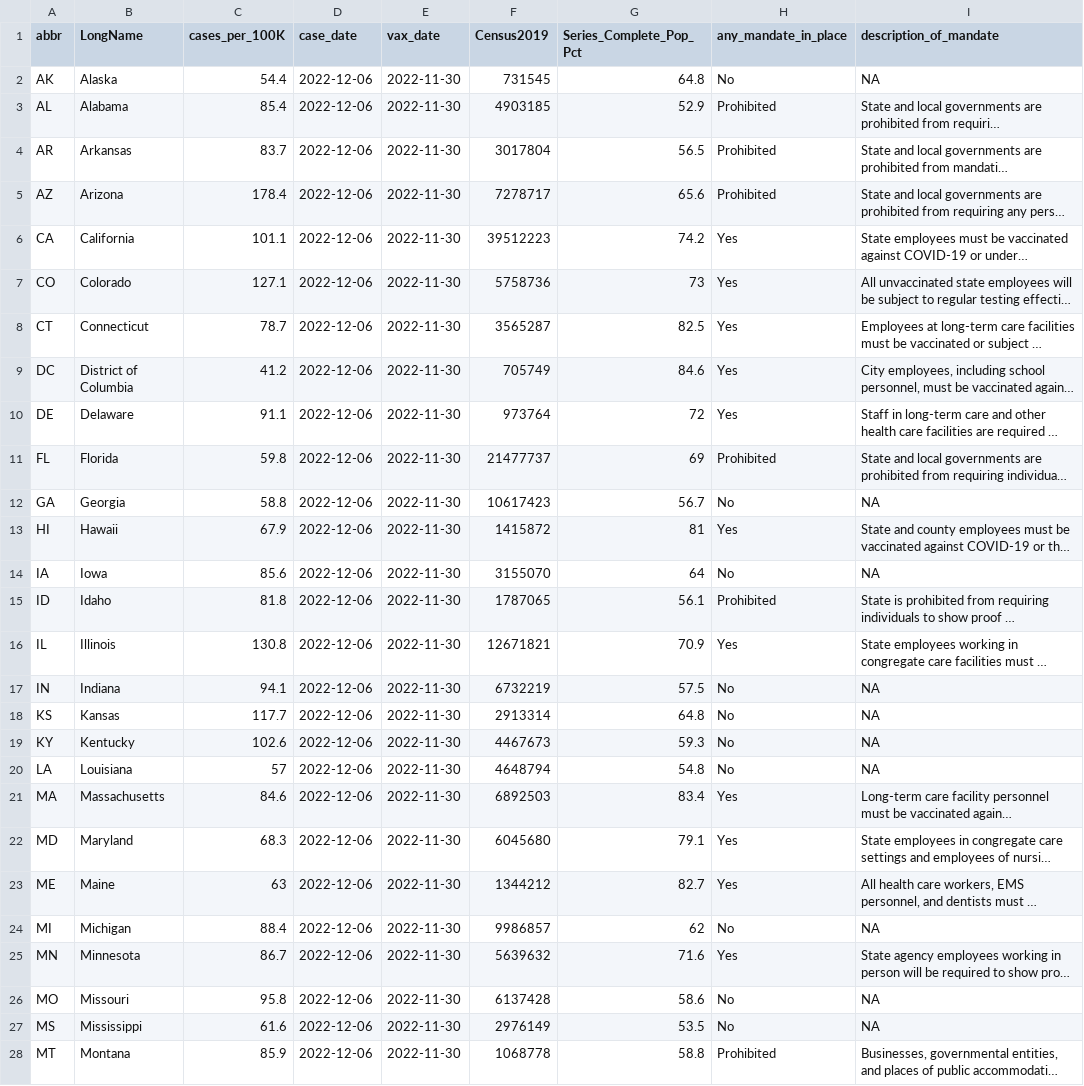
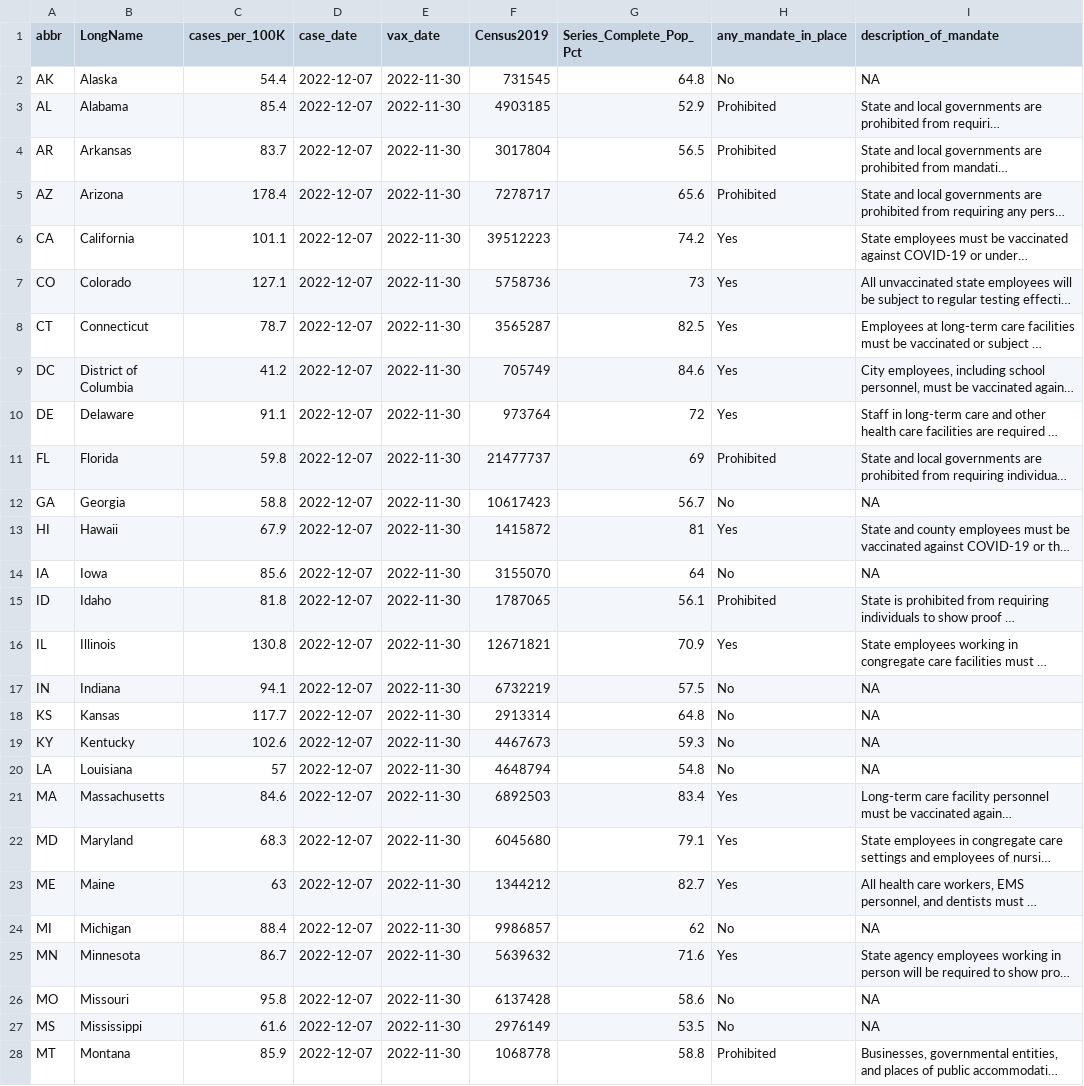
Before and after one commit to Dotdash-Data-Journalism/2021_2022_VWH_covid_vax_travel_maps, a CSV file: visualizations/cdcFull.csv, drawn as a sheet; only a part is shown; long unchanged cells end in …; the diff covers the shown part only; the diff names each change by its address in the sheet, - before the commit and + after, or states it on an @@ line.

```diff
--- a/visualizations/cdcFull.csv
+++ b/visualizations/cdcFull.csv
-D2:D28 (case_date): 2022-12-06
+D2:D28 (case_date): 2022-12-07
```
Also changed, not shown: 24 edited cells elsewhere in this file.
